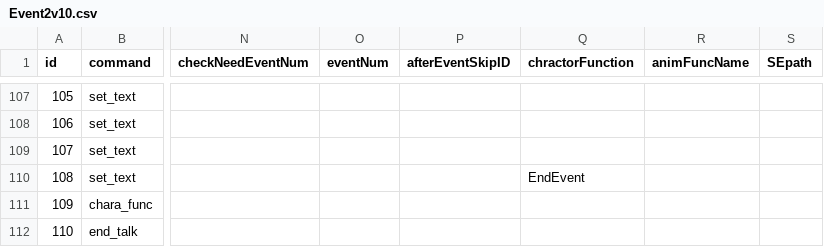
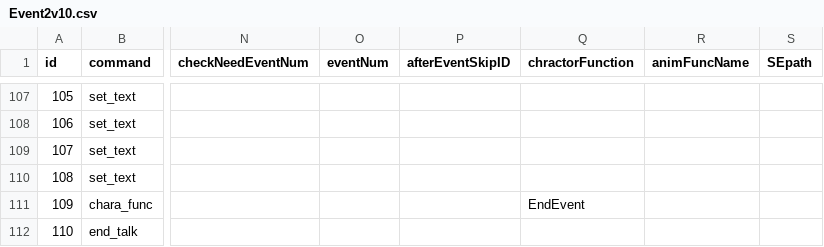
Before and after one commit to MiyataGames/DiggingGame_, a CSV file: Assets/Resources/Story/Abokado/Event2v10.csv, drawn as a sheet; only a part is shown, gaps mark what is left out; the diff covers the shown part only; the diff names each change by its address in the sheet, - before the commit and + after, or states it on an @@ line.

```diff
--- a/Assets/Resources/Story/Abokado/Event2v10.csv
+++ b/Assets/Resources/Story/Abokado/Event2v10.csv
-Q110 (chractorFunction): EndEvent
+Q110 (chractorFunction): (empty)
-Q111 (chractorFunction): (empty)
+Q111 (chractorFunction): EndEvent
```
Also changed, not shown: 19 edited cells elsewhere in this file, 2 other files.
